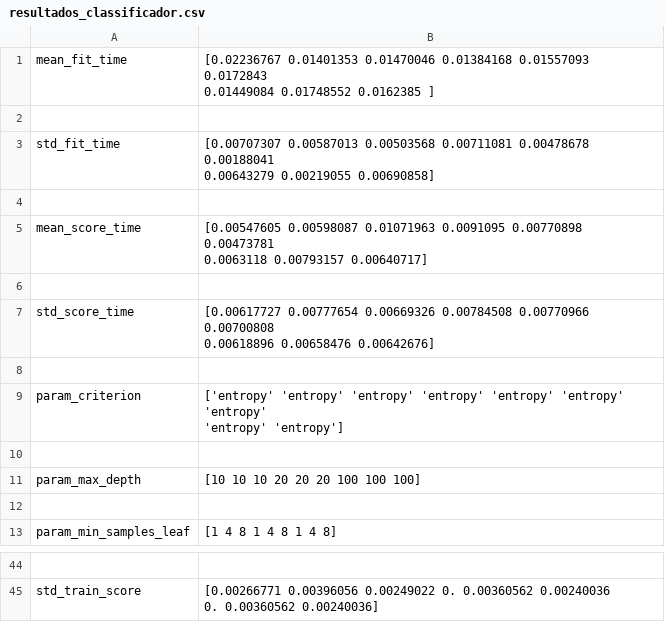
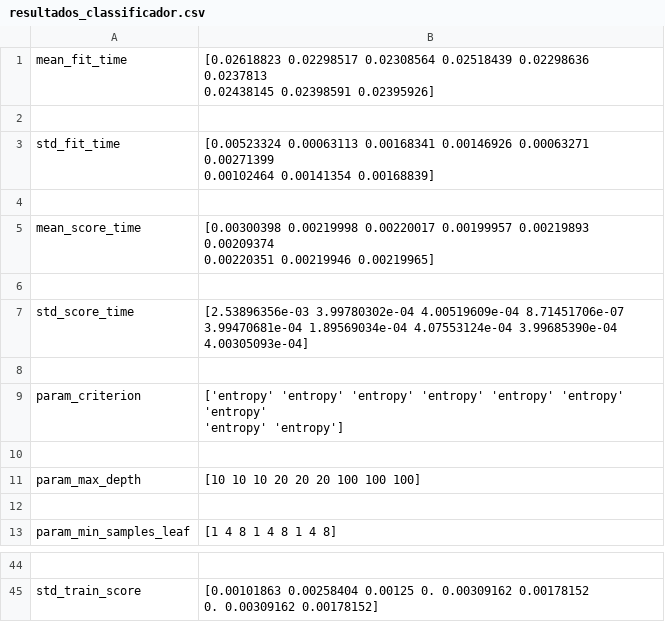
Before and after one commit to DretzHA/VictimSim2, a CSV file: ENTREGA 03/Tarefa_03_Andrey_Clovis_Joao/resultados_classificador.csv, drawn as a sheet; only a part is shown, gaps mark what is left out; ↵ is a line break in a cell; the diff covers the shown part only; the diff names each change by its address in the sheet, - before the commit and + after, or states it on an @@ line.

```diff
--- a/ENTREGA 03/Tarefa_03_Andrey_Clovis_Joao/resultados_classificador.csv
+++ b/ENTREGA 03/Tarefa_03_Andrey_Clovis_Joao/resultados_classificador.csv
-B1: [0.02236767 0.01401353 0.01470046 0.01384168 0.01557093 0.0172843 ↵ 0.01449084 0.01748552 0.0162385 ]
+B1: [0.02618823 0.02298517 0.02308564 0.02518439 0.02298636 0.0237813 ↵ 0.02438145 0.02398591 0.02395926]
-B3: [0.00707307 0.00587013 0.00503568 0.00711081 0.00478678 0.00188041 ↵ 0.00643279 0.00219055 0.00690858]
+B3: [0.00523324 0.00063113 0.00168341 0.00146926 0.00063271 0.00271399 ↵ 0.00102464 0.00141354 0.00168839]
-B5: [0.00547605 0.00598087 0.01071963 0.0091095 0.00770898 0.00473781 ↵ 0.0063118 0.00793157 0.00640717]
+B5: [0.00300398 0.00219998 0.00220017 0.00199957 0.00219893 0.00209374 ↵ 0.00220351 0.00219946 0.00219965]
-B7: [0.00617727 0.00777654 0.00669326 0.00784508 0.00770966 0.00700808 ↵ 0.00618896 0.00658476 0.00642676]
+B7: [2.53896356e-03 3.99780302e-04 4.00519609e-04 8.71451706e-07 ↵ 3.99470681e-04 1.89569034e-04 4.07553124e-04 3.99685390e-04 ↵ 4.00305093e-04]
-B45: [0.00266771 0.00396056 0.00249022 0. 0.00360562 0.00240036 ↵ 0. 0.00360562 0.00240036]
+B45: [0.00101863 0.00258404 0.00125 0. 0.00309162 0.00178152 ↵ 0. 0.00309162 0.00178152]
```
Also changed, not shown: 13 edited cells elsewhere in this file, ENTREGA 03/Tarefa_03_Andrey_Clovis_Joao/resultados_gravidade_gridsearch.csv, ENTREGA 03/Tarefa_03_Andrey_Clovis_Joao/resultados_prioridade_gridsearch.csv, 19 other files.
